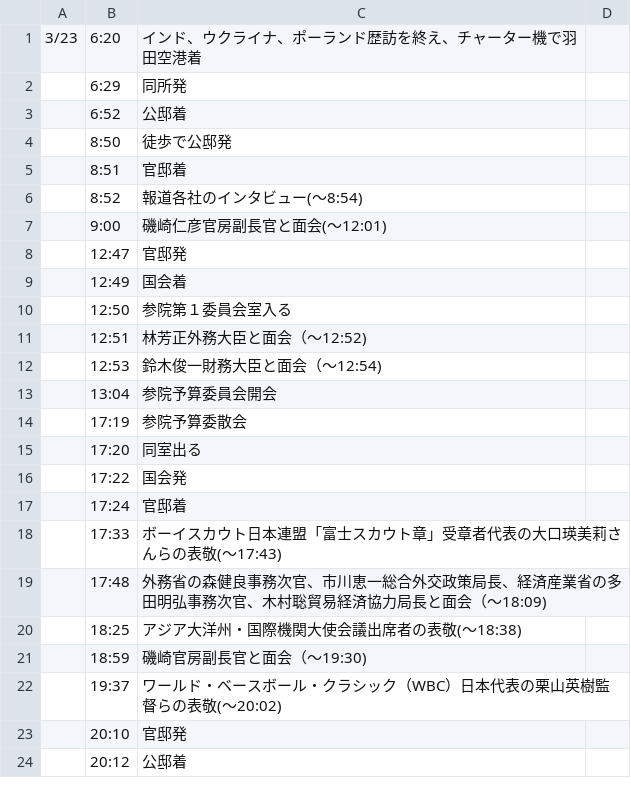
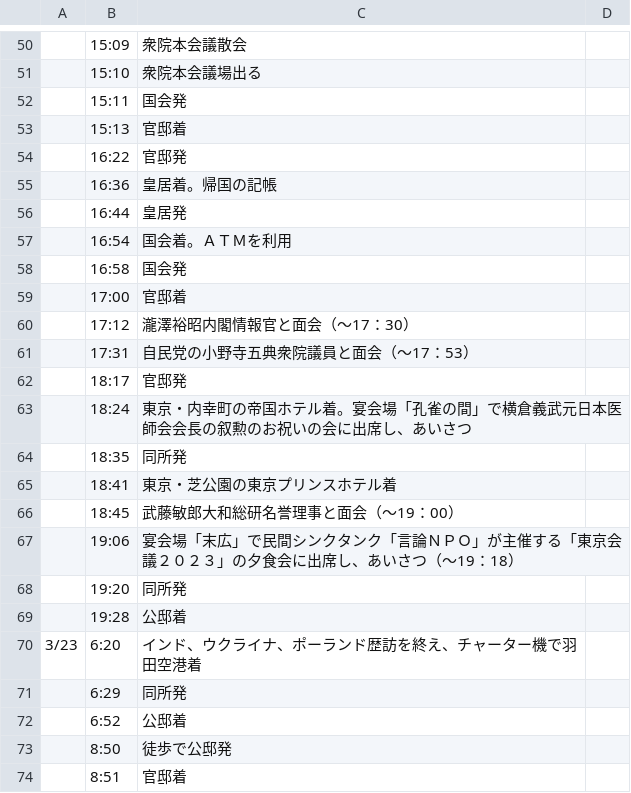
Before and after one commit to yuokada/Prime-Minister-movements, a CSV file: original/202303.csv, drawn as a sheet; only a part is shown, gaps mark what is left out; the shorter side is filled out with more unchanged rows; the diff covers the shown part only; the diff names each change by its address in the sheet, - before the commit and + after, or states it on an @@ line.

Commit message:
[skip ci] Update crawled files

```diff
--- a/original/202303.csv
+++ b/original/202303.csv
+row 50:  | 15:09 | 衆院本会議散会
+row 51:  | 15:10 | 衆院本会議場出る
+row 52:  | 15:11 | 国会発
+row 53:  | 15:13 | 官邸着
+row 54:  | 16:22 | 官邸発
+row 55:  | 16:36 | 皇居着。帰国の記帳
+row 56:  | 16:44 | 皇居発
+row 57:  | 16:54 | 国会着。ＡＴＭを利用
+row 58:  | 16:58 | 国会発
+row 59:  | 17:00 | 官邸着
+row 60:  | 17:12 | 瀧澤裕昭内閣情報官と面会（～17：30）
+row 61:  | 17:31 | 自民党の小野寺五典衆院議員と面会（～17：53）
+row 62:  | 18:17 | 官邸発
+row 63:  | 18:24 | 東京・内幸町の帝国ホテル着。宴会場「孔雀の間」で横倉義武元日本医師会会長の叙勲のお祝いの会に出席し、あいさつ
+row 64:  | 18:35 | 同所発
+row 65:  | 18:41 | 東京・芝公園の東京プリンスホテル着
+row 66:  | 18:45 | 武藤敏郎大和総研名誉理事と面会（～19：00）
+row 67:  | 19:06 | 宴会場「末広」で民間シンクタンク「言論ＮＰＯ」が主催する「東京会議２０２３」の夕食会に出席し、あいさつ（～19：18）
+row 68:  | 19:20 | 同所発
+row 69:  | 19:28 | 公邸着
```
Also changed, not shown: 49 added rows elsewhere in this file.
